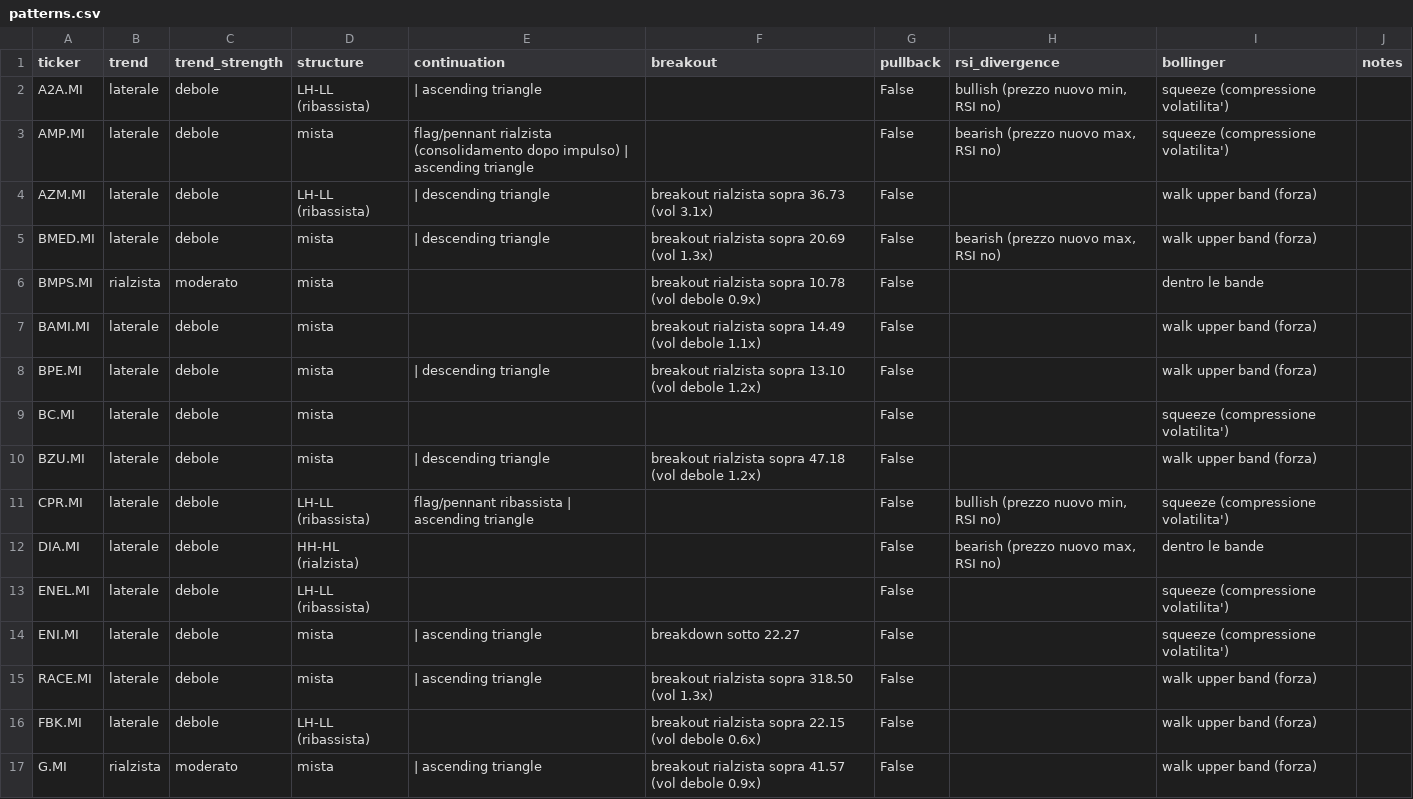
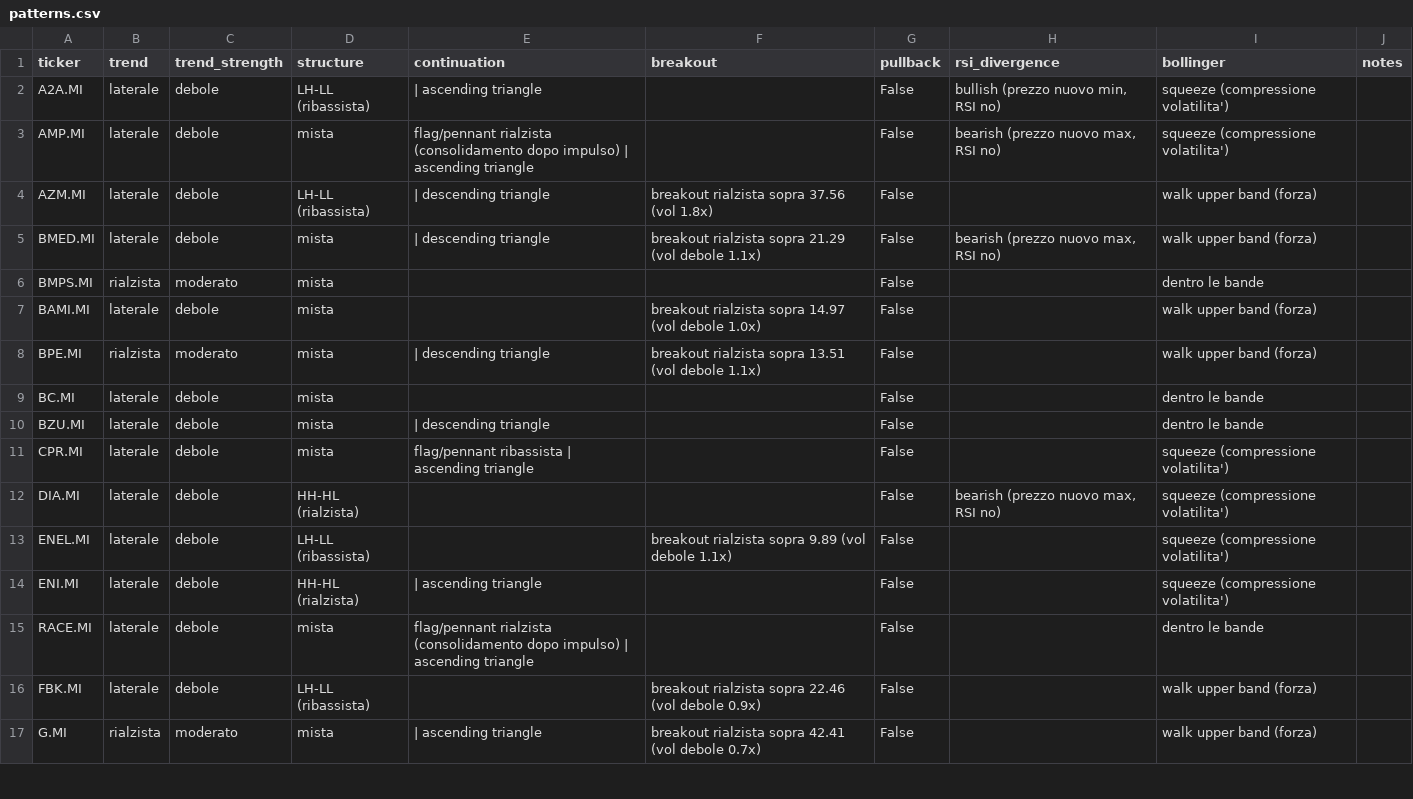
Before and after one commit to newspapergram-dot/mib-data, a CSV file: data/patterns.csv, drawn as a sheet; only a part is shown; the diff covers the shown part only.

```diff
--- a/data/patterns.csv
+++ b/data/patterns.csv
@@ -3,15 +3,15 @@ A2A.MI,laterale,debole,LH-LL (ribassista), | ascending triangle,,False,"bullish
 AMP.MI,laterale,debole,mista,flag/pennant rialzista (consolidamento dopo impulso) | ascending triangle,,False,"bearish (prezzo nuovo max, RSI no)",squeeze (compressione volatilita'),
-AZM.MI,laterale,debole,LH-LL (ribassista), | descending triangle,breakout rialzista sopra 36.73 (vol 3.1x),False,,walk upper band (forza),
-BMED.MI,laterale,debole,mista, | descending triangle,breakout rialzista sopra 20.69 (vol 1.3x),False,"bearish (prezzo nuovo max, RSI no)",walk upper band (forza),
-BMPS.MI,rialzista,moderato,mista,,breakout rialzista sopra 10.78 (vol debole 0.9x),False,,dentro le bande,
-BAMI.MI,laterale,debole,mista,,breakout rialzista sopra 14.49 (vol debole 1.1x),False,,walk upper band (forza),
-BPE.MI,laterale,debole,mista, | descending triangle,breakout rialzista sopra 13.10 (vol debole 1.2x),False,,walk upper band (forza),
-BC.MI,laterale,debole,mista,,,False,,squeeze (compressione volatilita'),
-BZU.MI,laterale,debole,mista, | descending triangle,breakout rialzista sopra 47.18 (vol debole 1.2x),False,,walk upper band (forza),
-CPR.MI,laterale,debole,LH-LL (ribassista),flag/pennant ribassista | ascending triangle,,False,"bullish (prezzo nuovo min, RSI no)",squeeze (compressione volatilita'),
-DIA.MI,laterale,debole,HH-HL (rialzista),,,False,"bearish (prezzo nuovo max, RSI no)",dentro le bande,
-ENEL.MI,laterale,debole,LH-LL (ribassista),,,False,,squeeze (compressione volatilita'),
-ENI.MI,laterale,debole,mista, | ascending triangle,breakdown sotto 22.27,False,,squeeze (compressione volatilita'),
-RACE.MI,laterale,debole,mista, | ascending triangle,breakout rialzista sopra 318.50 (vol 1.3x),False,,walk upper band (forza),
-FBK.MI,laterale,debole,LH-LL (ribassista),,breakout rialzista sopra 22.15 (vol debole 0.6x),False,,walk upper band (forza),
-G.MI,rialzista,moderato,mista, | ascending triangle,breakout rialzista sopra 41.57 (vol debole 0.9x),False,,walk upper band (forza),
+AZM.MI,laterale,debole,LH-LL (ribassista), | descending triangle,breakout rialzista sopra 37.56 (vol 1.8x),False,,walk upper band (forza),
+BMED.MI,laterale,debole,mista, | descending triangle,breakout rialzista sopra 21.29 (vol debole 1.1x),False,"bearish (prezzo nuovo max, RSI no)",walk upper band (forza),
+BMPS.MI,rialzista,moderato,mista,,,False,,dentro le bande,
+BAMI.MI,laterale,debole,mista,,breakout rialzista sopra 14.97 (vol debole 1.0x),False,,walk upper band (forza),
+BPE.MI,rialzista,moderato,mista, | descending triangle,breakout rialzista sopra 13.51 (vol debole 1.1x),False,,walk upper band (forza),
+BC.MI,laterale,debole,mista,,,False,,dentro le bande,
+BZU.MI,laterale,debole,mista, | descending triangle,,False,,dentro le bande,
+CPR.MI,laterale,debole,mista,flag/pennant ribassista | ascending triangle,,False,,squeeze (compressione volatilita'),
+DIA.MI,laterale,debole,HH-HL (rialzista),,,False,"bearish (prezzo nuovo max, RSI no)",squeeze (compressione volatilita'),
+ENEL.MI,laterale,debole,LH-LL (ribassista),,breakout rialzista sopra 9.89 (vol debole 1.1x),False,,squeeze (compressione volatilita'),
+ENI.MI,laterale,debole,HH-HL (rialzista), | ascending triangle,,False,,squeeze (compressione volatilita'),
+RACE.MI,laterale,debole,mista,flag/pennant rialzista (consolidamento dopo impulso) | ascending triangle,,False,,dentro le bande,
+FBK.MI,laterale,debole,LH-LL (ribassista),,breakout rialzista sopra 22.46 (vol debole 0.9x),False,,walk upper band (forza),
+G.MI,rialzista,moderato,mista, | ascending triangle,breakout rialzista sopra 42.41 (vol debole 0.7x),False,,walk upper band (forza),
```
Also changed, not shown: 92 edited cells elsewhere in this file, data/score_output.csv, data/short_fr.csv, 10 other files.
